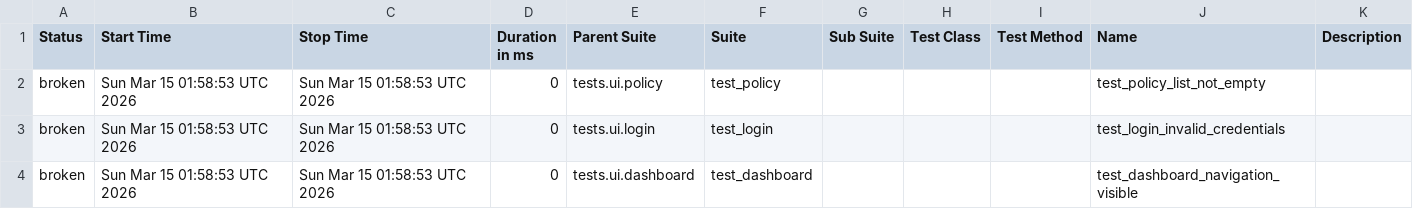
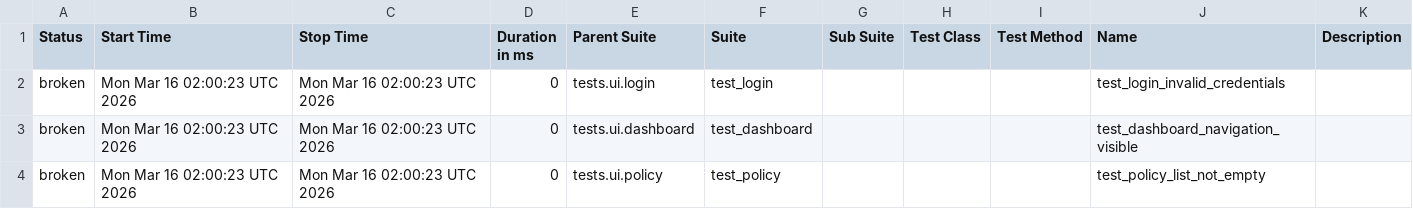
Before and after one commit to DilipAle/rng_ui_tests, a CSV file: customer-portal/data/suites.csv, drawn as a sheet.

```diff
--- a/customer-portal/data/suites.csv
+++ b/customer-portal/data/suites.csv
@@ -1,4 +1,4 @@
 "Status","Start Time","Stop Time","Duration in ms","Parent Suite","Suite","Sub Suite","Test Class","Test Method","Name","Description"
-"broken","Sun Mar 15 01:58:53 UTC 2026","Sun Mar 15 01:58:53 UTC 2026","0","tests.ui.policy","test_policy","","","","test_policy_list_not_empty",""
-"broken","Sun Mar 15 01:58:53 UTC 2026","Sun Mar 15 01:58:53 UTC 2026","0","tests.ui.login","test_login","","","","test_login_invalid_credentials",""
-"broken","Sun Mar 15 01:58:53 UTC 2026","Sun Mar 15 01:58:53 UTC 2026","0","tests.ui.dashboard","test_dashboard","","","","test_dashboard_navigation_visible",""
+"broken","Mon Mar 16 02:00:23 UTC 2026","Mon Mar 16 02:00:23 UTC 2026","0","tests.ui.login","test_login","","","","test_login_invalid_credentials",""
+"broken","Mon Mar 16 02:00:23 UTC 2026","Mon Mar 16 02:00:23 UTC 2026","0","tests.ui.dashboard","test_dashboard","","","","test_dashboard_navigation_visible",""
+"broken","Mon Mar 16 02:00:23 UTC 2026","Mon Mar 16 02:00:23 UTC 2026","0","tests.ui.policy","test_policy","","","","test_policy_list_not_empty",""
```
Also changed, not shown: 25 other files.
